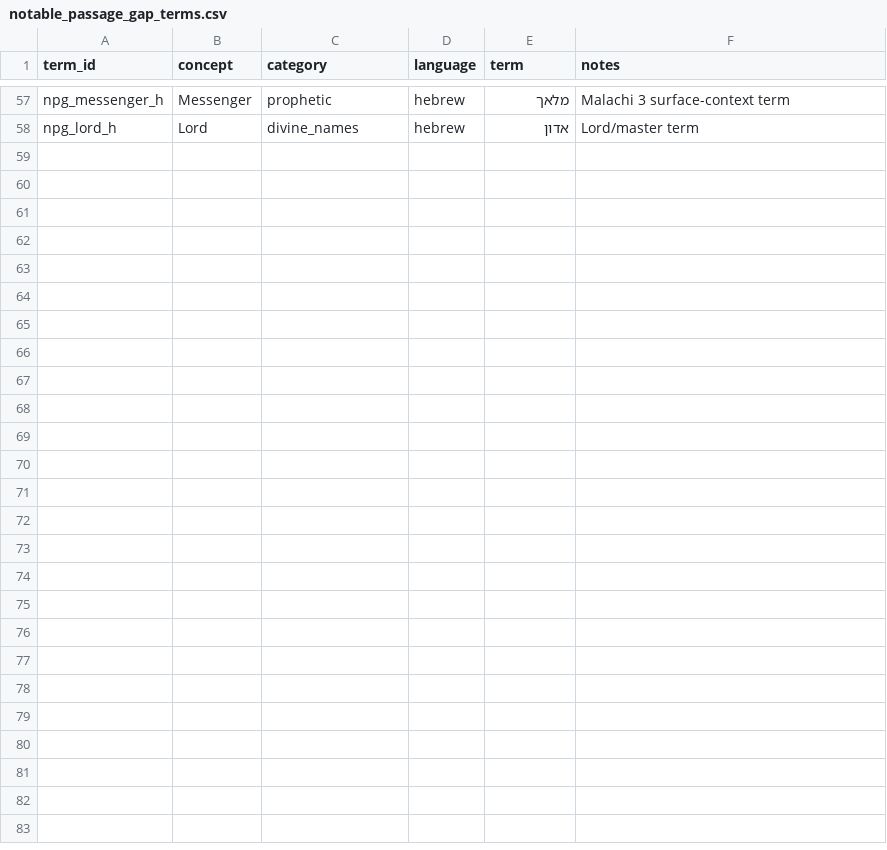
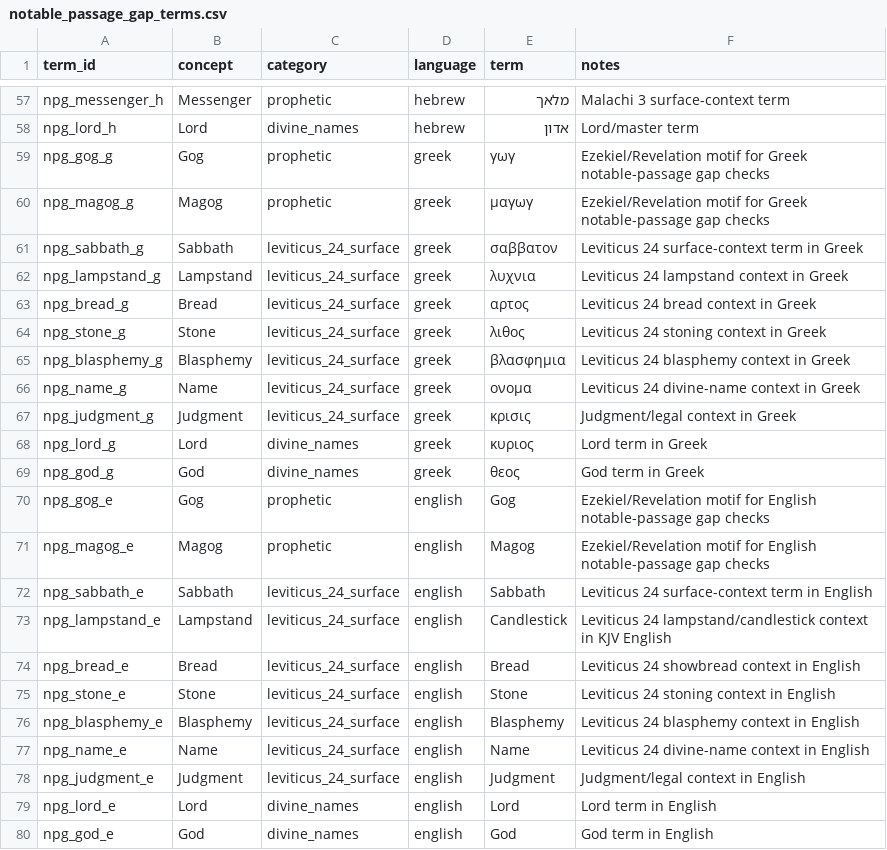
Before and after one commit to Biblejustin/open-bible-codes, a CSV file: terms/notable_passage_gap_terms.csv, drawn as a sheet; only a part is shown, gaps mark what is left out.

Commit message:
Expand notable passage gaps to LXX and KJVA

```diff
--- a/terms/notable_passage_gap_terms.csv
+++ b/terms/notable_passage_gap_terms.csv
@@ -58 +58,23 @@ npg_messenger_h,Messenger,prophetic,hebrew,מלאך,Malachi 3 surface-context te
 npg_lord_h,Lord,divine_names,hebrew,אדון,Lord/master term
+npg_gog_g,Gog,prophetic,greek,γωγ,Ezekiel/Revelation motif for Greek notable-passage gap checks
+npg_magog_g,Magog,prophetic,greek,μαγωγ,Ezekiel/Revelation motif for Greek notable-passage gap checks
+npg_sabbath_g,Sabbath,leviticus_24_surface,greek,σαββατον,Leviticus 24 surface-context term in Greek
+npg_lampstand_g,Lampstand,leviticus_24_surface,greek,λυχνια,Leviticus 24 lampstand context in Greek
+npg_bread_g,Bread,leviticus_24_surface,greek,αρτος,Leviticus 24 bread context in Greek
+npg_stone_g,Stone,leviticus_24_surface,greek,λιθος,Leviticus 24 stoning context in Greek
+npg_blasphemy_g,Blasphemy,leviticus_24_surface,greek,βλασφημια,Leviticus 24 blasphemy context in Greek
+npg_name_g,Name,leviticus_24_surface,greek,ονομα,Leviticus 24 divine-name context in Greek
+npg_judgment_g,Judgment,leviticus_24_surface,greek,κρισις,Judgment/legal context in Greek
+npg_lord_g,Lord,divine_names,greek,κυριος,Lord term in Greek
+npg_god_g,God,divine_names,greek,θεος,God term in Greek
+npg_gog_e,Gog,prophetic,english,Gog,Ezekiel/Revelation motif for English notable-passage gap checks
+npg_magog_e,Magog,prophetic,english,Magog,Ezekiel/Revelation motif for English notable-passage gap checks
+npg_sabbath_e,Sabbath,leviticus_24_surface,english,Sabbath,Leviticus 24 surface-context term in English
+npg_lampstand_e,Lampstand,leviticus_24_surface,english,Candlestick,Leviticus 24 lampstand/candlestick context in KJV English
+npg_bread_e,Bread,leviticus_24_surface,english,Bread,Leviticus 24 showbread context in English
+npg_stone_e,Stone,leviticus_24_surface,english,Stone,Leviticus 24 stoning context in English
+npg_blasphemy_e,Blasphemy,leviticus_24_surface,english,Blasphemy,Leviticus 24 blasphemy context in English
+npg_name_e,Name,leviticus_24_surface,english,Name,Leviticus 24 divine-name context in English
+npg_judgment_e,Judgment,leviticus_24_surface,english,Judgment,Judgment/legal context in English
+npg_lord_e,Lord,divine_names,english,Lord,Lord term in English
+npg_god_e,God,divine_names,english,God,God term in English
```
Also changed, not shown: configs/notable_passage_gap_passages.csv, 4 other files.
